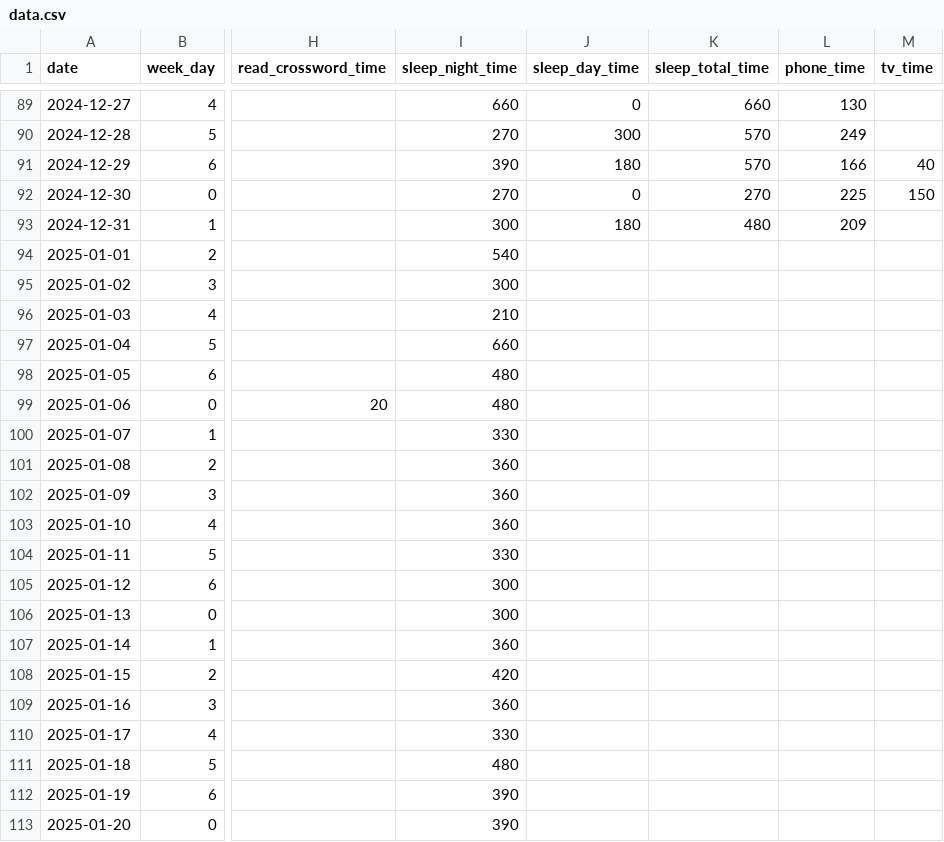
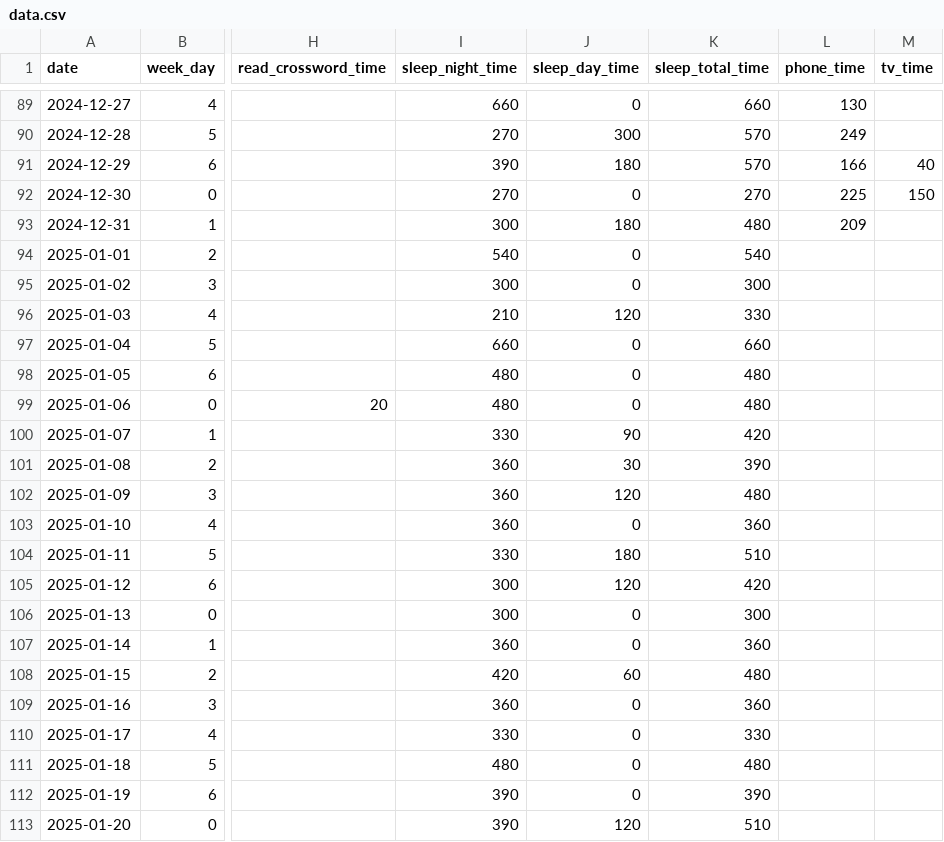
Before and after one commit to KamilMatejuk/Articles, a CSV file: Other/The Winter Arc - exploratory data analysis/data.csv, drawn as a sheet; only a part is shown, gaps mark what is left out; the diff covers the shown part only; the diff names each change by its address in the sheet, - before the commit and + after, or states it on an @@ line.

Commit message:
Q2 - sleep time

```diff
--- a/Other/The Winter Arc - exploratory data analysis/data.csv
+++ b/Other/The Winter Arc - exploratory data analysis/data.csv
-J94:J95 (sleep_day_time): (empty)
+J94:J95 (sleep_day_time): 0
-K94 (sleep_total_time): (empty)
+K94 (sleep_total_time): 540
-K95 (sleep_total_time): (empty)
+K95 (sleep_total_time): 300
-J96 (sleep_day_time): (empty)
+J96 (sleep_day_time): 120
-K96 (sleep_total_time): (empty)
+K96 (sleep_total_time): 330
-J97:J99 (sleep_day_time): (empty)
+J97:J99 (sleep_day_time): 0
-K97 (sleep_total_time): (empty)
+K97 (sleep_total_time): 660
-K98:K99 (sleep_total_time): (empty)
+K98:K99 (sleep_total_time): 480
-J100 (sleep_day_time): (empty)
+J100 (sleep_day_time): 90
-K100 (sleep_total_time): (empty)
+K100 (sleep_total_time): 420
-J101 (sleep_day_time): (empty)
+J101 (sleep_day_time): 30
-K101 (sleep_total_time): (empty)
+K101 (sleep_total_time): 390
-J102 (sleep_day_time): (empty)
+J102 (sleep_day_time): 120
-K102 (sleep_total_time): (empty)
+K102 (sleep_total_time): 480
-J103 (sleep_day_time): (empty)
+J103 (sleep_day_time): 0
-K103 (sleep_total_time): (empty)
+K103 (sleep_total_time): 360
-J104 (sleep_day_time): (empty)
+J104 (sleep_day_time): 180
-K104 (sleep_total_time): (empty)
+K104 (sleep_total_time): 510
-J105 (sleep_day_time): (empty)
+J105 (sleep_day_time): 120
-K105 (sleep_total_time): (empty)
+K105 (sleep_total_time): 420
-J106:J107 (sleep_day_time): (empty)
+J106:J107 (sleep_day_time): 0
-K106 (sleep_total_time): (empty)
+K106 (sleep_total_time): 300
-K107 (sleep_total_time): (empty)
+K107 (sleep_total_time): 360
-J108 (sleep_day_time): (empty)
+J108 (sleep_day_time): 60
-K108 (sleep_total_time): (empty)
+K108 (sleep_total_time): 480
-J109:J112 (sleep_day_time): (empty)
+J109:J112 (sleep_day_time): 0
-K109 (sleep_total_time): (empty)
+K109 (sleep_total_time): 360
-K110 (sleep_total_time): (empty)
+K110 (sleep_total_time): 330
-K111 (sleep_total_time): (empty)
+K111 (sleep_total_time): 480
-K112 (sleep_total_time): (empty)
+K112 (sleep_total_time): 390
-J113 (sleep_day_time): (empty)
+J113 (sleep_day_time): 120
-K113 (sleep_total_time): (empty)
+K113 (sleep_total_time): 510
```
Also changed, not shown: 100 edited cells elsewhere in this file.
